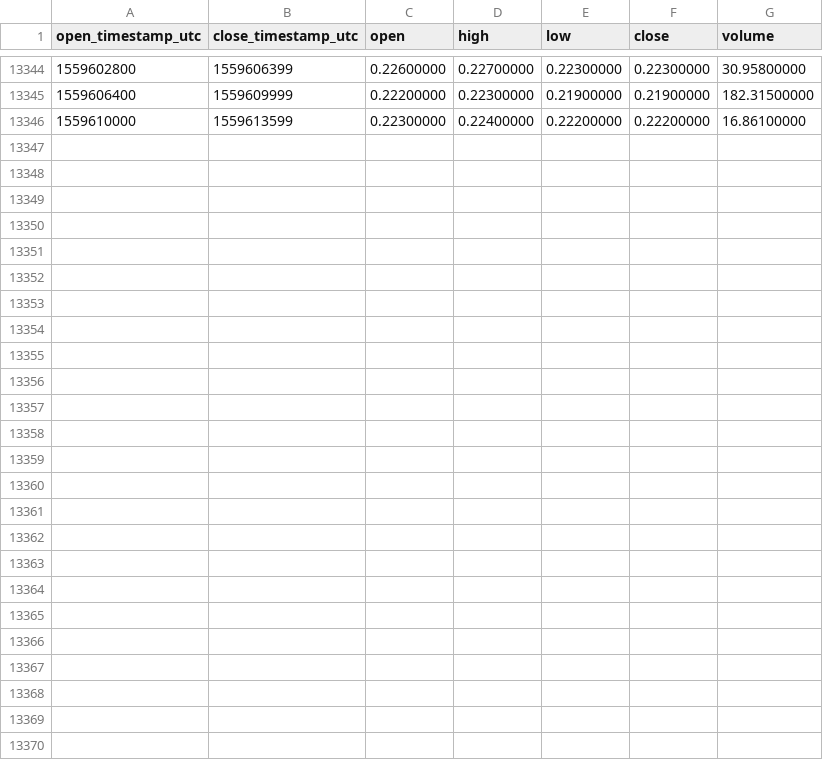
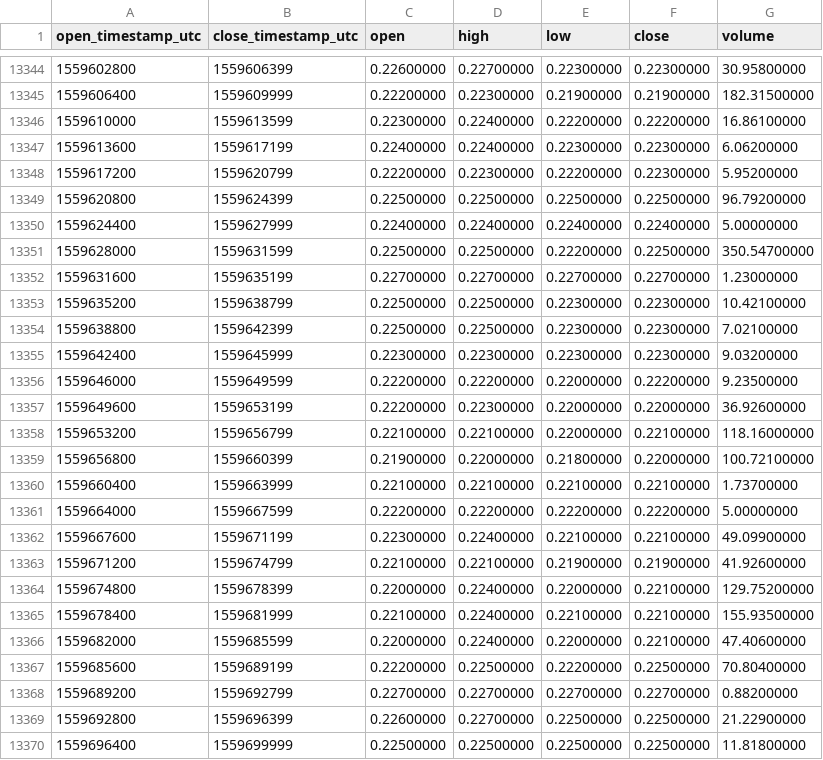
Before and after one commit to cryptobigbro/binance-XZCBNB, a CSV file: binance-XZCBNB-1h.csv, drawn as a sheet; only a part is shown, gaps mark what is left out.

Commit message:
Update OHLCV data.

```diff
--- a/binance-XZCBNB-1h.csv
+++ b/binance-XZCBNB-1h.csv
@@ -13346 +13346,25 @@ open_timestamp_utc,close_timestamp_utc,open,high,low,close,volume
 1559610000,1559613599,0.22300000,0.22400000,0.22200000,0.22200000,16.86100000
+1559613600,1559617199,0.22400000,0.22400000,0.22300000,0.22300000,6.06200000
+1559617200,1559620799,0.22200000,0.22300000,0.22200000,0.22300000,5.95200000
+1559620800,1559624399,0.22500000,0.22500000,0.22500000,0.22500000,96.79200000
+1559624400,1559627999,0.22400000,0.22400000,0.22400000,0.22400000,5.00000000
+1559628000,1559631599,0.22500000,0.22500000,0.22200000,0.22500000,350.54700000
+1559631600,1559635199,0.22700000,0.22700000,0.22700000,0.22700000,1.23000000
+1559635200,1559638799,0.22500000,0.22500000,0.22300000,0.22300000,10.42100000
+1559638800,1559642399,0.22500000,0.22500000,0.22300000,0.22300000,7.02100000
+1559642400,1559645999,0.22300000,0.22300000,0.22300000,0.22300000,9.03200000
+1559646000,1559649599,0.22200000,0.22200000,0.22000000,0.22200000,9.23500000
+1559649600,1559653199,0.22200000,0.22300000,0.22000000,0.22000000,36.92600000
+1559653200,1559656799,0.22100000,0.22100000,0.22000000,0.22100000,118.16000000
+1559656800,1559660399,0.21900000,0.22000000,0.21800000,0.22000000,100.72100000
+1559660400,1559663999,0.22100000,0.22100000,0.22100000,0.22100000,1.73700000
+1559664000,1559667599,0.22200000,0.22200000,0.22200000,0.22200000,5.00000000
+1559667600,1559671199,0.22300000,0.22400000,0.22100000,0.22100000,49.09900000
+1559671200,1559674799,0.22100000,0.22100000,0.21900000,0.21900000,41.92600000
+1559674800,1559678399,0.22000000,0.22400000,0.22000000,0.22100000,129.75200000
+1559678400,1559681999,0.22100000,0.22400000,0.22100000,0.22100000,155.93500000
+1559682000,1559685599,0.22000000,0.22400000,0.22000000,0.22100000,47.40600000
+1559685600,1559689199,0.22200000,0.22500000,0.22200000,0.22500000,70.80400000
+1559689200,1559692799,0.22700000,0.22700000,0.22700000,0.22700000,0.88200000
+1559692800,1559696399,0.22600000,0.22700000,0.22500000,0.22500000,21.22900000
+1559696400,1559699999,0.22500000,0.22500000,0.22500000,0.22500000,11.81800000
```
Also changed, not shown: binance-XZCBNB-1d.csv.
